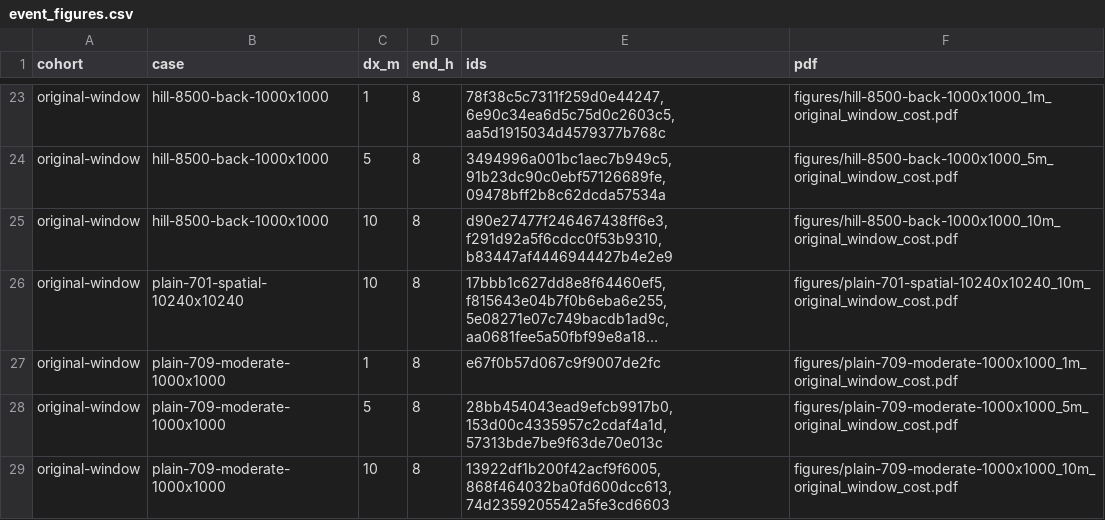
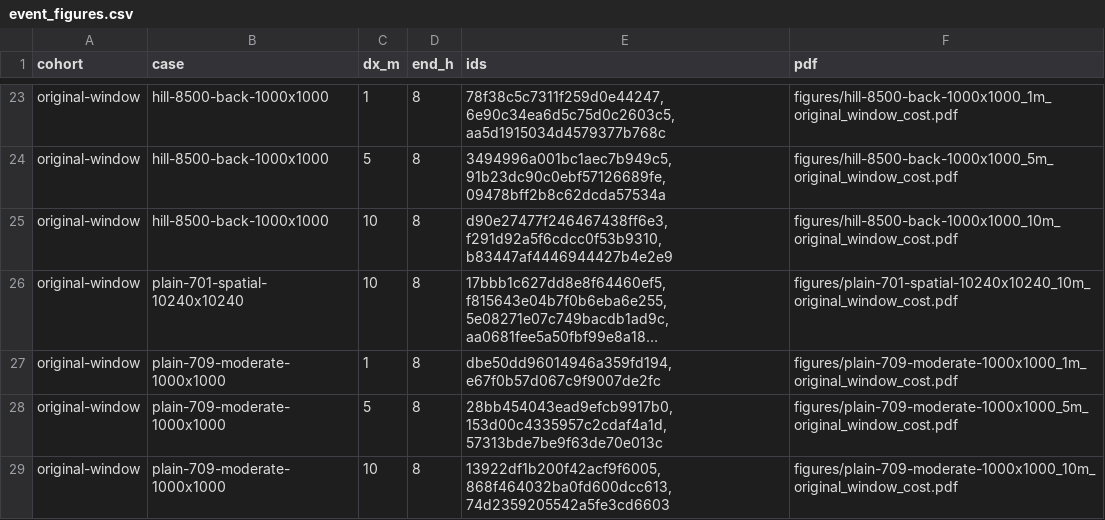
Before and after one commit to Lincoln-Environmental/floodwarp, a CSV file: research/floodwarp_methods_paper/fidelity/native_results/event_figures.csv, drawn as a sheet; only a part is shown, gaps mark what is left out; long unchanged cells end in …; the diff names each change by its address in the sheet, - before the commit and + after, or states it on an @@ line.

```diff
--- a/research/floodwarp_methods_paper/fidelity/native_results/event_figures.csv
+++ b/research/floodwarp_methods_paper/fidelity/native_results/event_figures.csv
-E27 (ids): e67f0b57d067c9f9007de2fc
+E27 (ids): dbe50dd96014946a359fd194,e67f0b57d067c9f9007de2fc
```
Also changed, not shown: research/floodwarp_methods_paper/fidelity/native_results/measured_windows.csv, research/floodwarp_methods_paper/fidelity/native_results/timing_distribution.csv, 33 other files.
